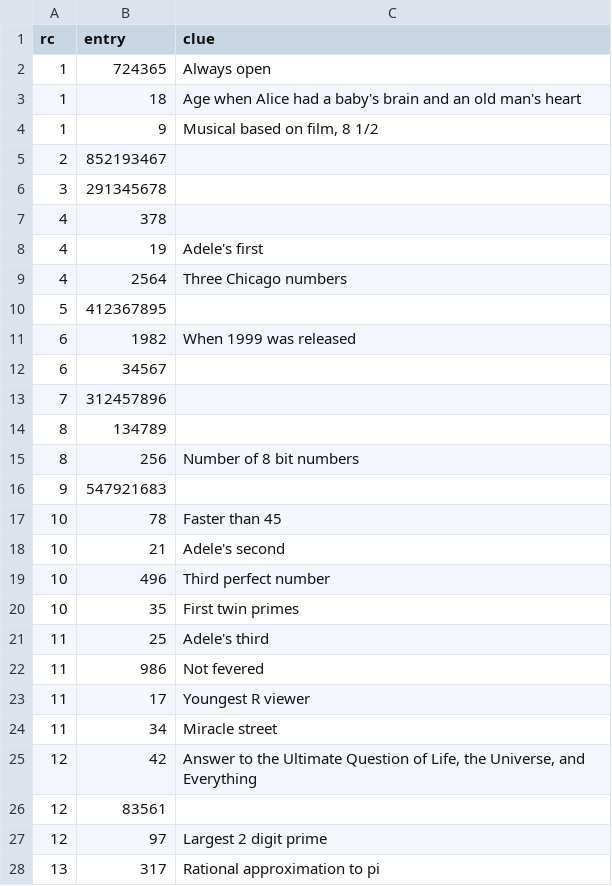
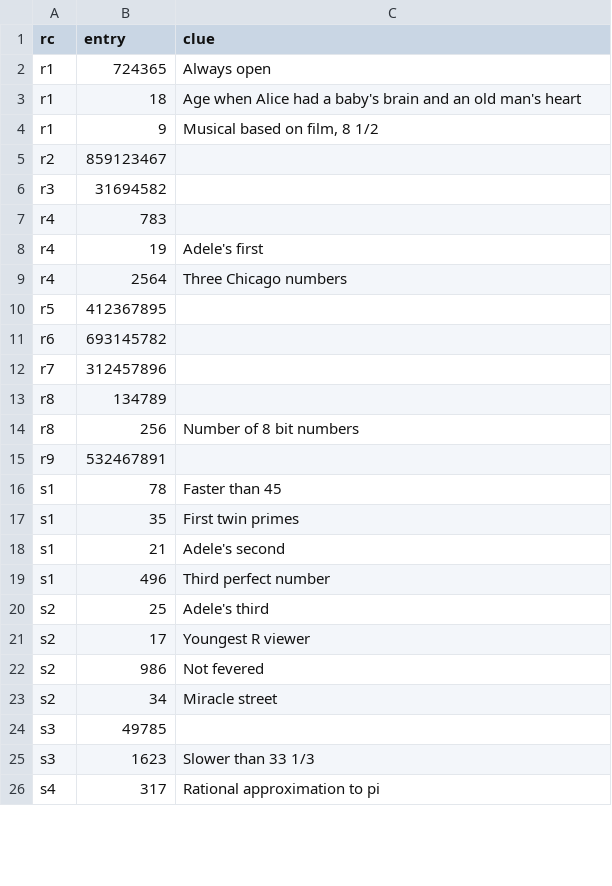
Before and after one commit to pmean/talks, a CSV file: sudoku/entries.csv, drawn as a sheet; only a part is shown; the diff covers the shown part only.

Commit message:
Converted rows and columns to r1-r8, s1-s8 in sudoku

```diff
--- a/sudoku/entries.csv
+++ b/sudoku/entries.csv
@@ -1,28 +1,26 @@
 "rc","entry","clue"
-1,724365,"Always open"
-1,18,"Age when Alice had a baby's brain and an old man's heart"
-1,9,"Musical based on film, 8 1/2"
-2,852193467,""
-3,291345678,""
-4,378,""
-4,19,"Adele's first"
-4,2564,"Three Chicago numbers"
-5,412367895,""
-6,1982,"When 1999 was released"
-6,34567,""
-7,312457896,""
-8,134789,""
-8,256,"Number of 8 bit numbers"
-9,547921683,""
-10,78,"Faster than 45"
-10,21,"Adele's second"
-10,496,"Third perfect number"
-10,35,"First twin primes"
-11,25,"Adele's third"
-11,986,"Not fevered"
-11,17,"Youngest R viewer"
-11,34,"Miracle street"
-12,42,"Answer to the Ultimate Question of Life, the Universe, and Everything"
-12,83561,""
-12,97,"Largest 2 digit prime"
-13,317,"Rational approximation to pi"
+"r1",724365,"Always open"
+"r1",18,"Age when Alice had a baby's brain and an old man's heart"
+"r1",9,"Musical based on film, 8 1/2"
+"r2",859123467,""
+"r3",31694582,""
+"r4",783,""
+"r4",19,"Adele's first"
+"r4",2564,"Three Chicago numbers"
+"r5",412367895,""
+"r6",693145782,""
+"r7",312457896,""
+"r8",134789,""
+"r8",256,"Number of 8 bit numbers"
+"r9",532467891,""
+"s1",78,"Faster than 45"
+"s1",35,"First twin primes"
+"s1",21,"Adele's second"
+"s1",496,"Third perfect number"
+"s2",25,"Adele's third"
+"s2",17,"Youngest R viewer"
+"s2",986,"Not fevered"
+"s2",34,"Miracle street"
+"s3",49785,""
+"s3",1623,"Slower than 33 1/3"
+"s4",317,"Rational approximation to pi"
```
Also changed, not shown: 8 added rows, 5 removed rows and 5 edited cells elsewhere in this file, 2 other files.
